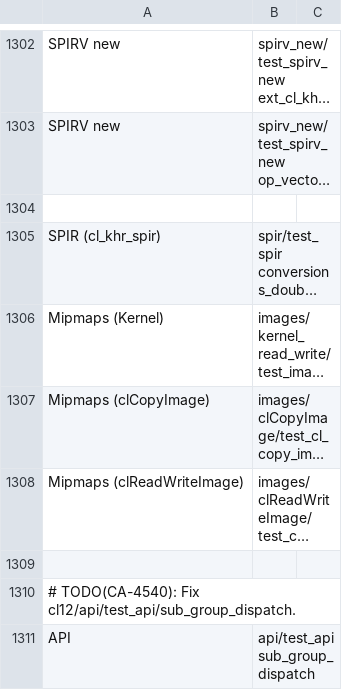
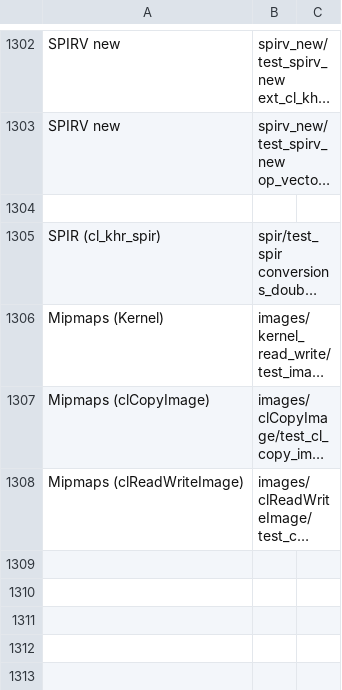
Before and after one commit to uxlfoundation/oneapi-construction-kit, a CSV file: source/cl/scripts/cts-3.0-online-ignore-linux-riscv.csv, drawn as a sheet; only a part is shown, gaps mark what is left out; long unchanged cells end in …; the diff names each change by its address in the sheet, - before the commit and + after, or states it on an @@ line.

Commit message:
[mux][riscv] Fix getLocalSizeForSubGroupCount
We hadn't fully fleshed out this query on riscv. We were returning 0,0,0
(an invalid work-group size) for anything other than 1 sub-group. This
was being picked up as a failure by the OpenCL-CTS.

Instead, we must return a work-group size for which the work-group would
execute the same number of sub-groups as we've been asked for. The
returned work-group size is always 1D, hence we only care about the 'X'
dimension.

We do this by taking the maximum sub-group size we've compiled, and
returning the count multiplied by that size. This is because we know the
kernel variant picking algorithm favours the kernel variant with the
highest legal sub-group size. If the required work-group size is invalid
we must also report 0,0,0.

This fixes a test failure in the OpenCL CTS.

I've had to fix a bad UnitMux test which was incorrectly expecting the
returned local size to be X,1,1, where X couldn't be 1.

```diff
--- a/source/cl/scripts/cts-3.0-online-ignore-linux-riscv.csv
+++ b/source/cl/scripts/cts-3.0-online-ignore-linux-riscv.csv
-row 1309: (empty)
-row 1310: # TODO(CA-4540): Fix cl12/api/test_api/sub_group_dispatch.
-row 1311: API | api/test_api sub_group_dispatch
```
Also changed, not shown: 2 other files.
